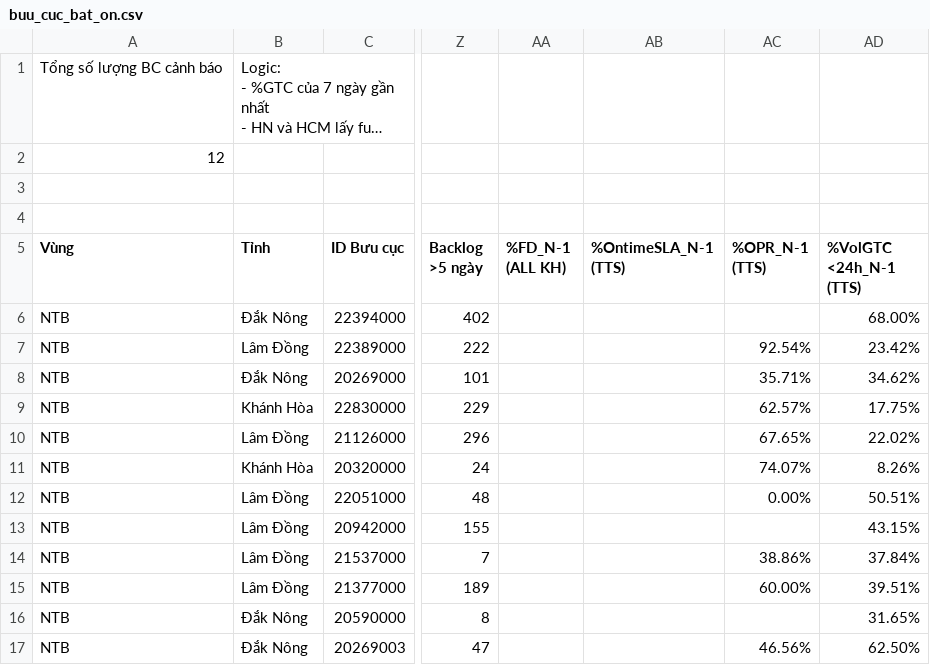
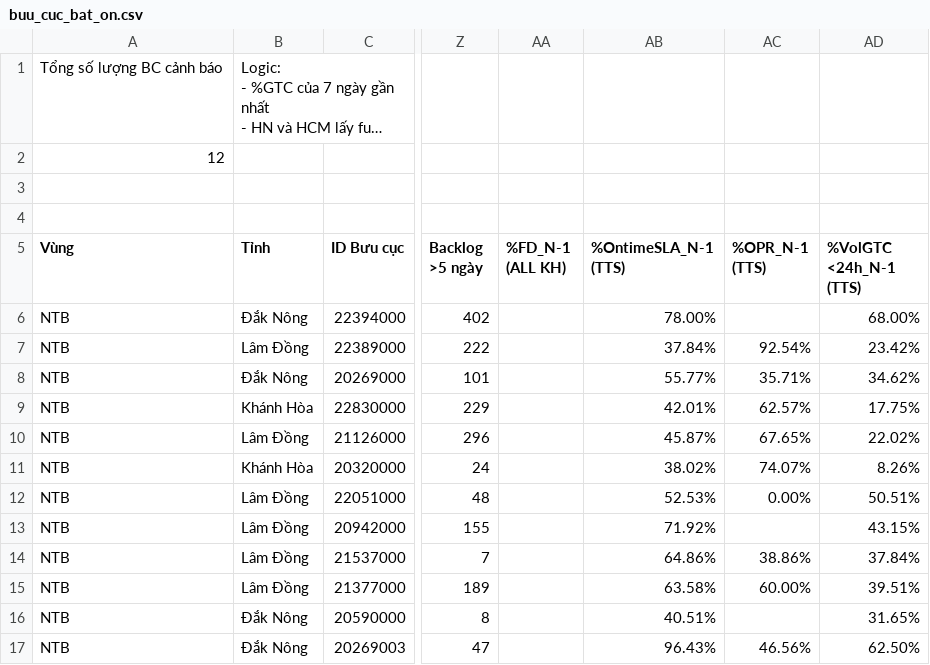
Before and after one commit to thuyntt2-creator/Dashboard_NTB_2026, a CSV file: buu_cuc_bat_on.csv, drawn as a sheet; only a part is shown, gaps mark what is left out; long unchanged cells end in …; the diff names each change by its address in the sheet, - before the commit and + after, or states it on an @@ line.

Commit message:
Auto update data, DB and /hop weekly report

```diff
--- a/buu_cuc_bat_on.csv
+++ b/buu_cuc_bat_on.csv
-AB6 (%OntimeSLA_N-1 (TTS)): (empty)
+AB6 (%OntimeSLA_N-1 (TTS)): 78.00%
-AB7 (%OntimeSLA_N-1 (TTS)): (empty)
+AB7 (%OntimeSLA_N-1 (TTS)): 37.84%
-AB8 (%OntimeSLA_N-1 (TTS)): (empty)
+AB8 (%OntimeSLA_N-1 (TTS)): 55.77%
-AB9 (%OntimeSLA_N-1 (TTS)): (empty)
+AB9 (%OntimeSLA_N-1 (TTS)): 42.01%
-AB10 (%OntimeSLA_N-1 (TTS)): (empty)
+AB10 (%OntimeSLA_N-1 (TTS)): 45.87%
-AB11 (%OntimeSLA_N-1 (TTS)): (empty)
+AB11 (%OntimeSLA_N-1 (TTS)): 38.02%
-AB12 (%OntimeSLA_N-1 (TTS)): (empty)
+AB12 (%OntimeSLA_N-1 (TTS)): 52.53%
-AB13 (%OntimeSLA_N-1 (TTS)): (empty)
+AB13 (%OntimeSLA_N-1 (TTS)): 71.92%
-AB14 (%OntimeSLA_N-1 (TTS)): (empty)
+AB14 (%OntimeSLA_N-1 (TTS)): 64.86%
-AB15 (%OntimeSLA_N-1 (TTS)): (empty)
+AB15 (%OntimeSLA_N-1 (TTS)): 63.58%
-AB16 (%OntimeSLA_N-1 (TTS)): (empty)
+AB16 (%OntimeSLA_N-1 (TTS)): 40.51%
-AB17 (%OntimeSLA_N-1 (TTS)): (empty)
+AB17 (%OntimeSLA_N-1 (TTS)): 96.43%
```
Also changed, not shown: 3 other files.
